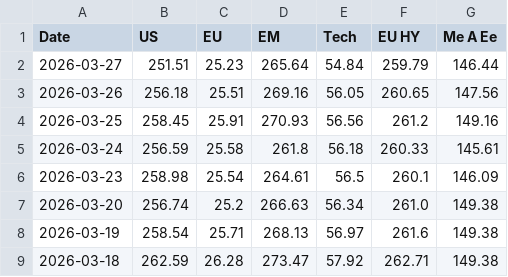
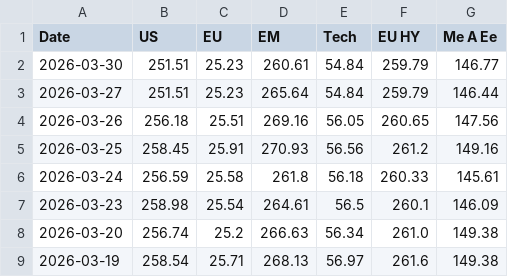
Before and after one commit to donutseater97/Sbronze, a CSV file: data/historical_data.csv, drawn as a sheet; only a part is shown; the shorter side is filled out with more unchanged rows; the diff names each change by its address in the sheet, - before the commit and + after, or states it on an @@ line.

```diff
--- a/data/historical_data.csv
+++ b/data/historical_data.csv
+row 2: 2026-03-30 | 251.51 | 25.23 | 260.61 | 54.84 | 259.79 | 146.77
```
